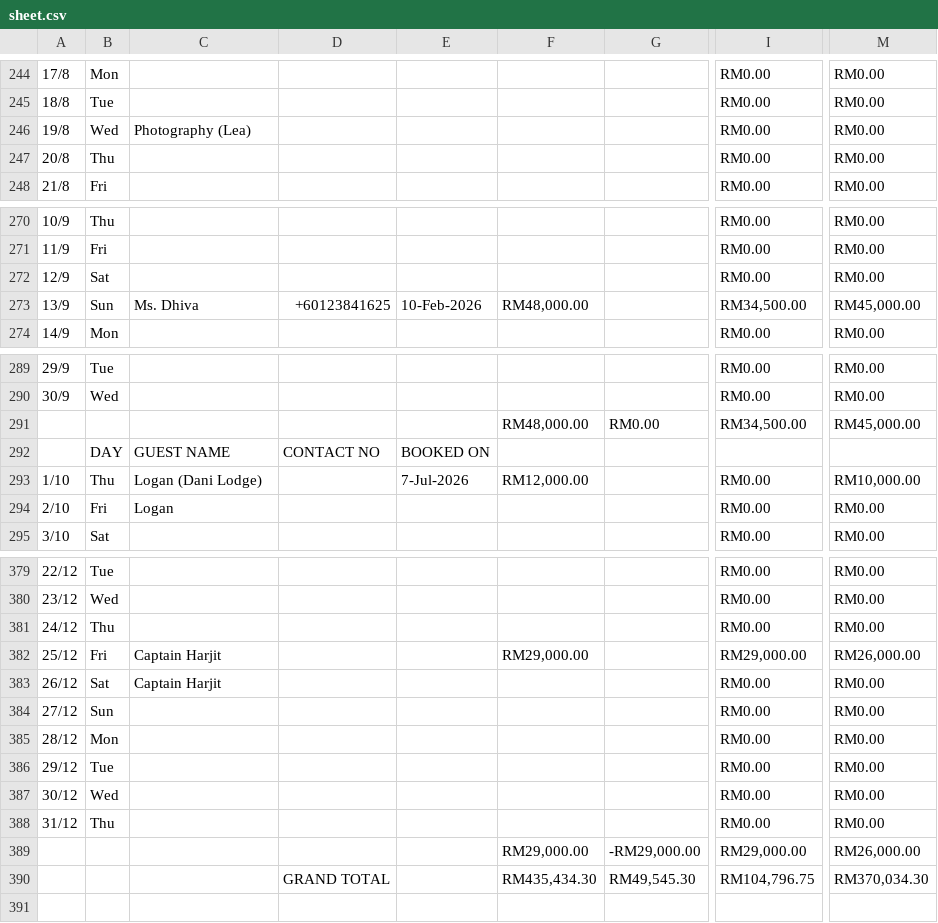
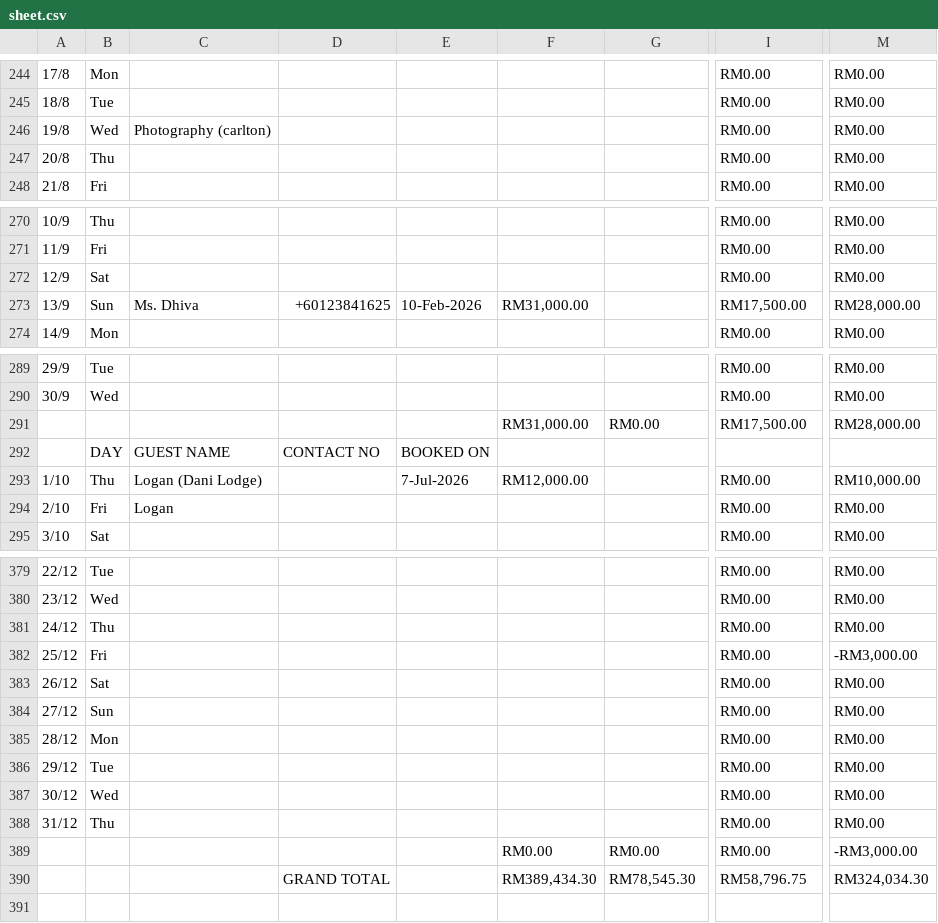
Before and after one commit to chanhoong88-cmd/public-data, a CSV file: public/data/sheet.csv, drawn as a sheet; only a part is shown, gaps mark what is left out; the diff names each change by its address in the sheet, - before the commit and + after, or states it on an @@ line.

```diff
--- a/public/data/sheet.csv
+++ b/public/data/sheet.csv
-C246: Photography (Lea)
+C246: Photography (carlton)
-F273: RM48,000.00
+F273: RM31,000.00
-I273: RM34,500.00
+I273: RM17,500.00
-M273: RM45,000.00
+M273: RM28,000.00
-F291: RM48,000.00
+F291: RM31,000.00
-I291: RM34,500.00
+I291: RM17,500.00
-M291: RM45,000.00
+M291: RM28,000.00
-C382:C383: Captain Harjit
+C382:C383: (empty)
-F382: RM29,000.00
+F382: (empty)
-I382: RM29,000.00
+I382: RM0.00
-M382: RM26,000.00
+M382: -RM3,000.00
-F389: RM29,000.00
+F389: RM0.00
-G389: -RM29,000.00
+G389: RM0.00
-I389: RM29,000.00
+I389: RM0.00
-M389: RM26,000.00
+M389: -RM3,000.00
-F390: RM435,434.30
+F390: RM389,434.30
-G390: RM49,545.30
+G390: RM78,545.30
-I390: RM104,796.75
+I390: RM58,796.75
-M390: RM370,034.30
+M390: RM324,034.30
```
